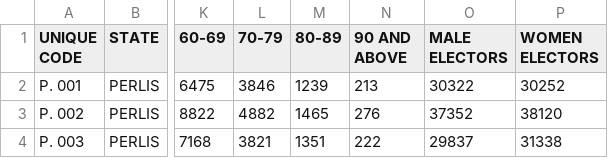
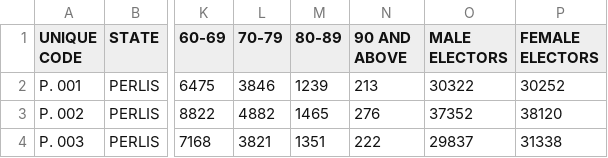
Before and after one commit to TindakMalaysia/General-Election-Data, a CSV file: 2024 ELECTORAL DEMOGRAPHICS/MALAYSIA_APRIL_2024_PARLIAMENT_COMPOSITION.csv, drawn as a sheet; only a part is shown, gaps mark what is left out; the diff names each change by its address in the sheet, - before the commit and + after, or states it on an @@ line.

Commit message:
Update MALAYSIA_APRIL_2024_PARLIAMENT_COMPOSITION.csv

```diff
--- a/2024 ELECTORAL DEMOGRAPHICS/MALAYSIA_APRIL_2024_PARLIAMENT_COMPOSITION.csv
+++ b/2024 ELECTORAL DEMOGRAPHICS/MALAYSIA_APRIL_2024_PARLIAMENT_COMPOSITION.csv
-P1: WOMEN ELECTORS
+P1: FEMALE ELECTORS
```
